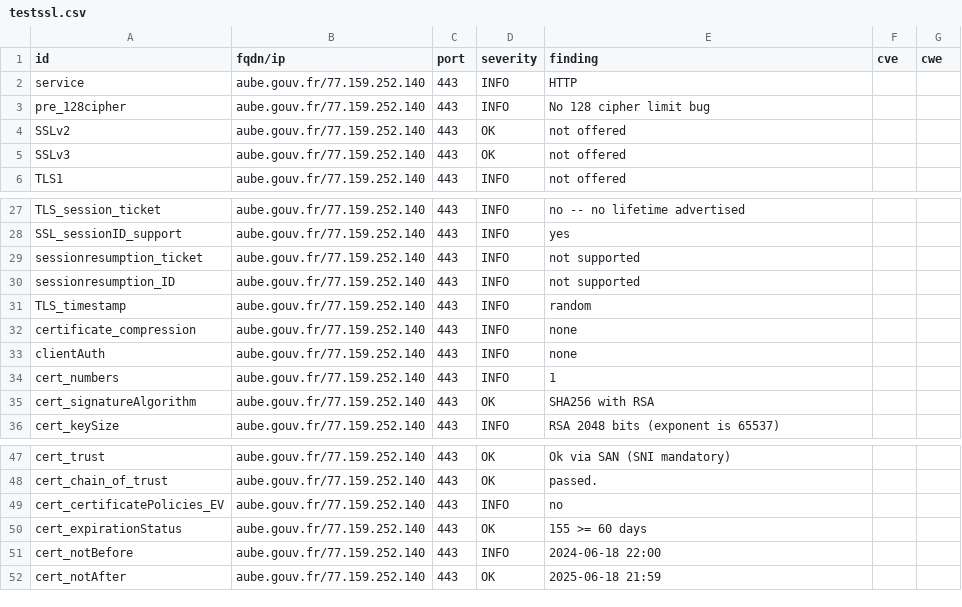
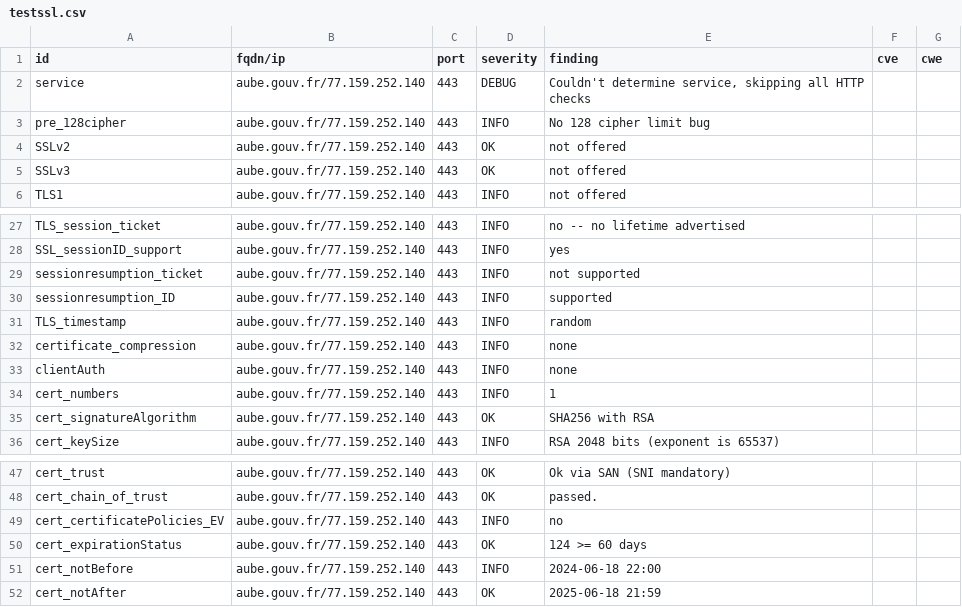
Before and after one commit to GKO-org/dashlordPrd1, a CSV file: results/aHR0cHM6Ly9hdWJlLmdvdXYuZnI=/testssl.csv, drawn as a sheet; only a part is shown, gaps mark what is left out; the diff covers the shown part only.

Commit message:
update: https://aube.gouv.fr

```diff
--- a/results/aHR0cHM6Ly9hdWJlLmdvdXYuZnI=/testssl.csv
+++ b/results/aHR0cHM6Ly9hdWJlLmdvdXYuZnI=/testssl.csv
@@ -1,3 +1,3 @@
 "id","fqdn/ip","port","severity","finding","cve","cwe"
-"service","aube.gouv.fr/77.159.252.140","443","INFO","HTTP","",""
+"service","aube.gouv.fr/77.159.252.140","443","DEBUG","Couldn't determine service, skipping all HTTP checks","",""
 "pre_128cipher","aube.gouv.fr/77.159.252.140","443","INFO","No 128 cipher limit bug","",""
@@ -29,3 +29,3 @@
 "sessionresumption_ticket","aube.gouv.fr/77.159.252.140","443","INFO","not supported","",""
-"sessionresumption_ID","aube.gouv.fr/77.159.252.140","443","INFO","not supported","",""
+"sessionresumption_ID","aube.gouv.fr/77.159.252.140","443","INFO","supported","",""
 "TLS_timestamp","aube.gouv.fr/77.159.252.140","443","INFO","random","",""
@@ -49,3 +49,3 @@
 "cert_certificatePolicies_EV","aube.gouv.fr/77.159.252.140","443","INFO","no","",""
-"cert_expirationStatus","aube.gouv.fr/77.159.252.140","443","OK","155 >= 60 days","",""
+"cert_expirationStatus","aube.gouv.fr/77.159.252.140","443","OK","124 >= 60 days","",""
 "cert_notBefore","aube.gouv.fr/77.159.252.140","443","INFO","2024-06-18 22:00","",""
```
Also changed, not shown: 13 removed rows and 4 edited cells elsewhere in this file, 10 other files.
